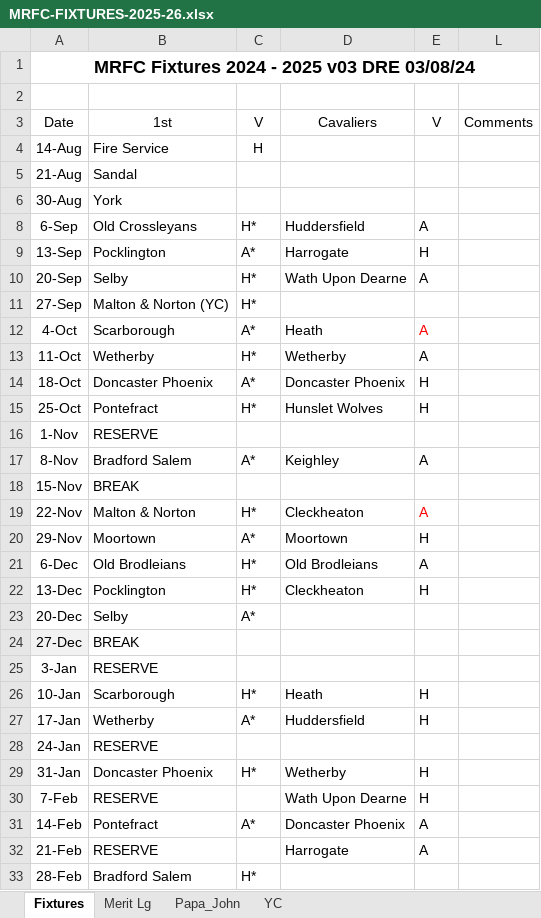
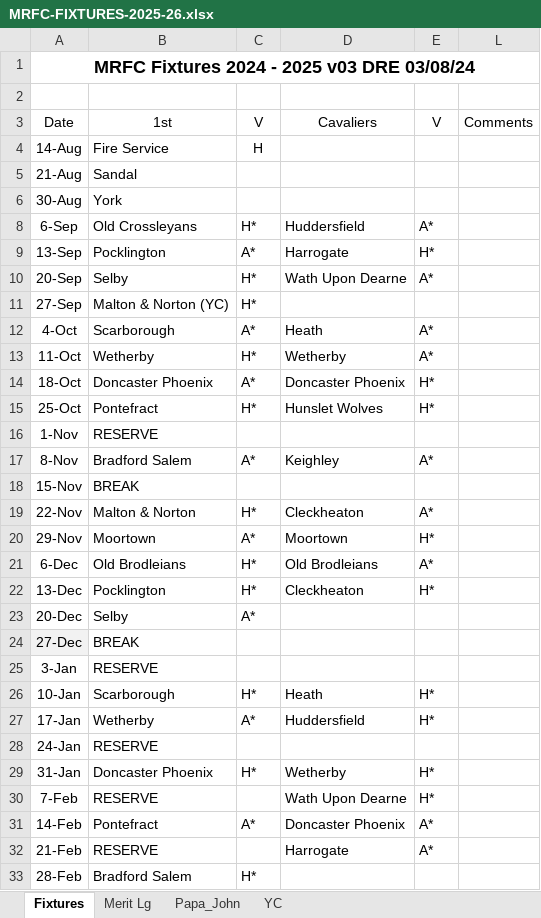
Before and after one commit to nick8green/morleyrfc-fixtures, an Excel workbook: in/MRFC-FIXTURES-2025-26.xlsx, sheet Fixtures, drawn as a sheet; only a part is shown; values as stored, in another font and other column widths than the file's, no borders; the diff covers the shown part only; the diff names each change by its address in the sheet, - before the commit and + after, or states it on an @@ line.

Commit message:
fix: update to cavs comps

```diff
--- a/in/MRFC-FIXTURES-2025-26.xlsx (sheet Fixtures)
+++ b/in/MRFC-FIXTURES-2025-26.xlsx (sheet Fixtures)
-E8 (V): A
+E8 (V): A*
-E9 (V): H
+E9 (V): H*
-E10 (V): A
+E10 (V): A*
-E12:E13 (V): A
+E12:E13 (V): A*
-E12 text colour: #FF0000
+E12 text colour: black
-E14:E15 (V): H
+E14:E15 (V): H*
-E17 (V): A
+E17 (V): A*
-E19 (V): A
+E19 (V): A*
-E19 text colour: #FF0000
+E19 text colour: black
-E20 (V): H
+E20 (V): H*
-E21 (V): A
+E21 (V): A*
-E22 (V): H
+E22 (V): H*
-E26:E27 (V): H
+E26:E27 (V): H*
-E29:E30 (V): H
+E29:E30 (V): H*
-E31:E32 (V): A
+E31:E32 (V): A*
```
Also changed, not shown: 4 edited cells elsewhere in this sheet.
